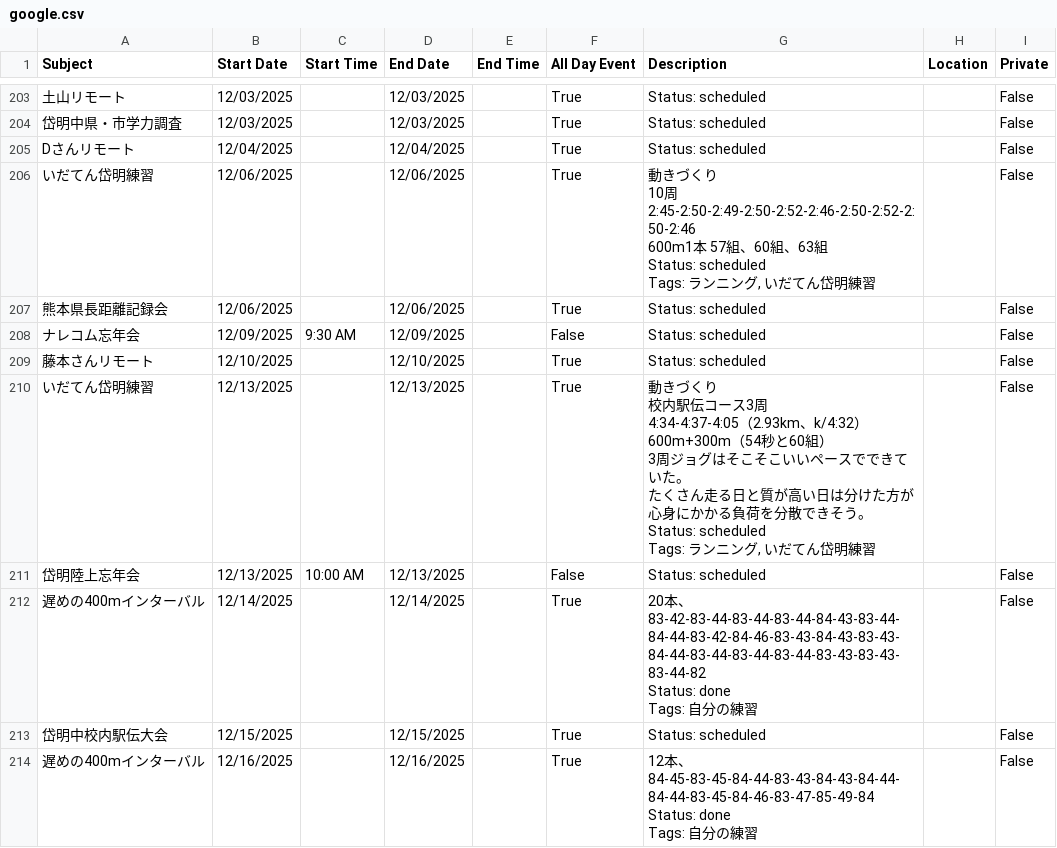
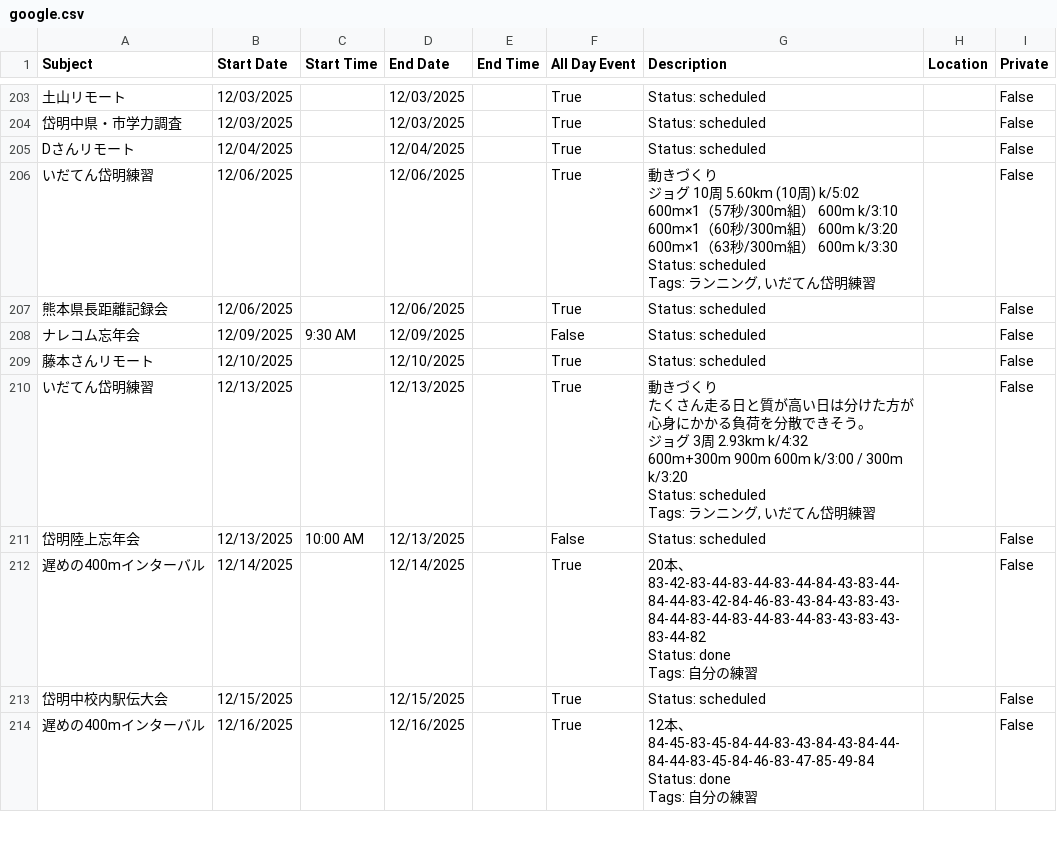
Before and after one commit to tatsuki-github/INBOX, a CSV file: out/2025/google.csv, drawn as a sheet; only a part is shown, gaps mark what is left out; ↵ is a line break in a cell; the diff covers the shown part only; the diff names each change by its address in the sheet, - before the commit and + after, or states it on an @@ line.

```diff
--- a/out/2025/google.csv
+++ b/out/2025/google.csv
-G206 (Description): …り ↵ 10周 ↵ 2:45-2:50-2:49-2:50-2:52-2:46-2:50-2:52-2:50-2:46 ↵ 600m1本 57組、60組、63組 ↵ Status: scheduled…
+G206 (Description): …り ↵ ジョグ 10周 5.60km (10周) k/5:02 ↵ 600m×1（57秒/300m組） 600m k/3:10 ↵ 600m×1（60秒/300m組） 600m k/3:20 ↵ 600m×1（63秒/300m組） 600m k/3:30 ↵ Status: scheduled…
-G210 (Description): …づくり ↵ 校内駅伝コース3周 ↵ 4:34-4:37-4:05（2.93km、k/4:32） ↵ 600m+300m（54秒と60組） ↵ 3周ジョグはそこそこいいペースでできていた。 ↵ たくさん走る日と質が高い日は分けた方が心身にかかる負荷を分散できそう。 ↵ Status: scheduled ↵ Tags: ラ…
+G210 (Description): …づくり ↵ たくさん走る日と質が高い日は分けた方が心身にかかる負荷を分散できそう。 ↵ ジョグ 3周 2.93km k/4:32 ↵ 600m+300m 900m 600m k/3:00 / 300m k/3:20 ↵ Status: scheduled ↵ Tags: ラ…
```
Also changed, not shown: 29 edited cells elsewhere in this file, out/2025/notion.csv, out/2025/source.csv, 10 other files.
